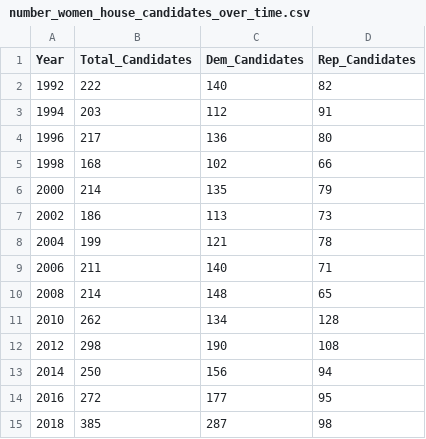
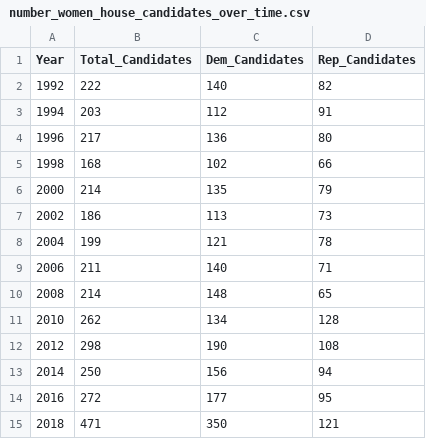
Before and after one commit to dldx/women-in-congress, a CSV file: number_women_house_candidates_over_time.csv, drawn as a sheet.

```diff
--- a/number_women_house_candidates_over_time.csv
+++ b/number_women_house_candidates_over_time.csv
@@ -14,2 +14,2 @@ Year,Total_Candidates,Dem_Candidates,Rep_Candidates
 2016,272,177,95
-2018,385,287,98
+2018,471,350,121
```
Also changed, not shown: 4 other files.
